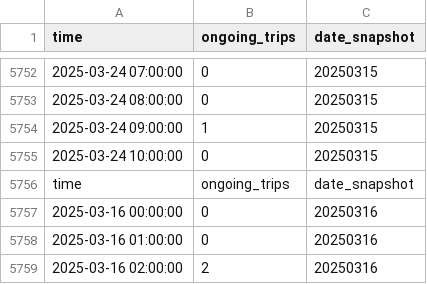
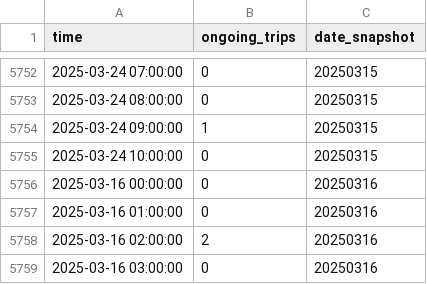
Before and after one commit to maichi-bui/practice-streamlit, a CSV file: plot_all.csv, drawn as a sheet; only a part is shown, gaps mark what is left out; the shorter side is filled out with more unchanged rows.

```diff
--- a/plot_all.csv
+++ b/plot_all.csv
@@ -5755,3 +5755,2 @@ time,ongoing_trips,date_snapshot
 2025-03-24 10:00:00,0,20250315
-time,ongoing_trips,date_snapshot
 2025-03-16 00:00:00,0,20250316
```
Also changed, not shown: 1 other file.
